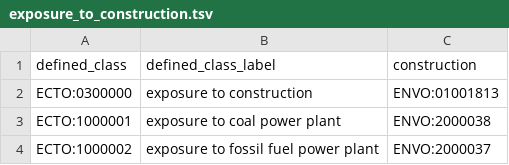
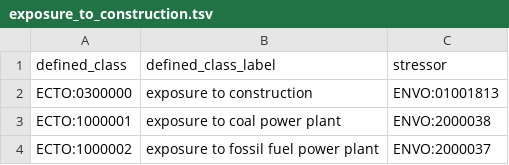
Before and after one commit to EnvironmentOntology/environmental-exposure-ontology, a TSV file: src/patterns/data/default/exposure_to_construction.tsv, drawn as a sheet; only a part is shown.

```diff
--- a/src/patterns/data/default/exposure_to_construction.tsv
+++ b/src/patterns/data/default/exposure_to_construction.tsv
@@ -1,2 +1,2 @@
-defined_class	defined_class_label	construction
+defined_class	defined_class_label	stressor
 ECTO:0300000	exposure to construction	ENVO:01001813
```
Also changed, not shown: src/patterns/data/default/exposure_to_environmental_condition.tsv, src/patterns/data/default/exposure_to_environmental_material.tsv, 6 other files.
